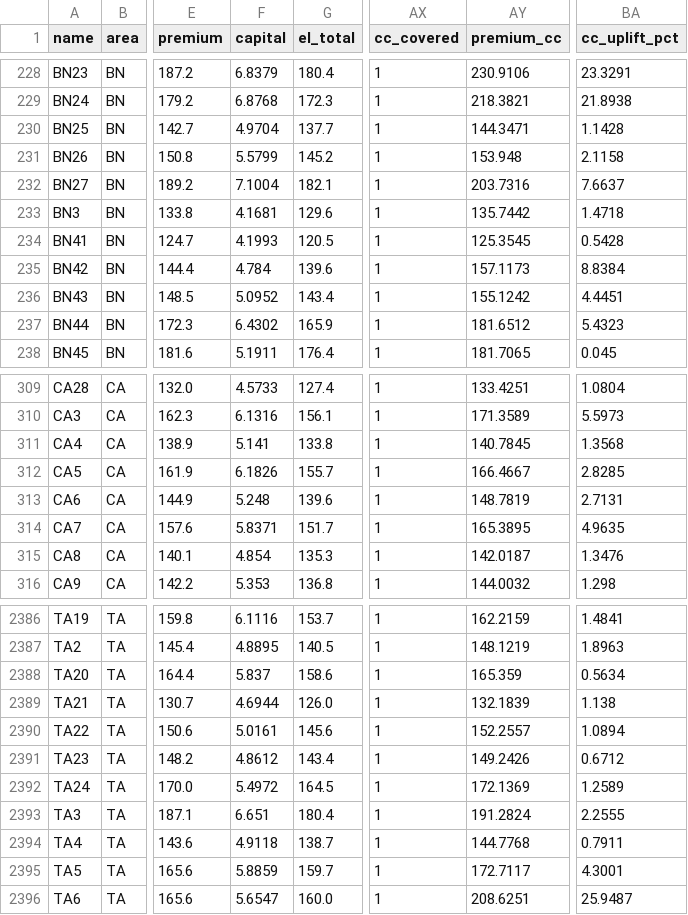
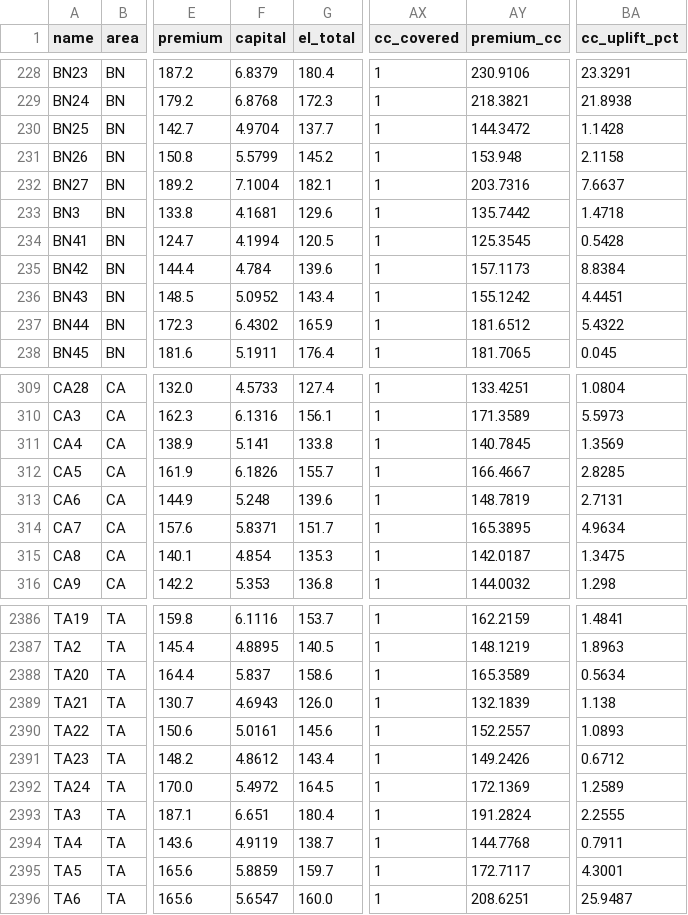
Before and after one commit to SMcode-source/uk-home-insurance-risk-map, a CSV file: docs/assets/uk_district_risk.csv, drawn as a sheet; only a part is shown, gaps mark what is left out; the diff covers the shown part only; the diff names each change by its address in the sheet, - before the commit and + after, or states it on an @@ line.

```diff
--- a/docs/assets/uk_district_risk.csv
+++ b/docs/assets/uk_district_risk.csv
-AY230 (premium_cc): 144.3471
+AY230 (premium_cc): 144.3472
-F234 (capital): 4.1993
+F234 (capital): 4.1994
-BA237 (cc_uplift_pct): 5.4323
+BA237 (cc_uplift_pct): 5.4322
-BA311 (cc_uplift_pct): 1.3568
+BA311 (cc_uplift_pct): 1.3569
-BA314 (cc_uplift_pct): 4.9635
+BA314 (cc_uplift_pct): 4.9634
-BA315 (cc_uplift_pct): 1.3476
+BA315 (cc_uplift_pct): 1.3475
-AY2388 (premium_cc): 165.359
+AY2388 (premium_cc): 165.3589
-F2389 (capital): 4.6944
+F2389 (capital): 4.6943
-BA2390 (cc_uplift_pct): 1.0894
+BA2390 (cc_uplift_pct): 1.0893
-F2394 (capital): 4.9118
+F2394 (capital): 4.9119
```
Also changed, not shown: 166 edited cells elsewhere in this file, 2 other files.
